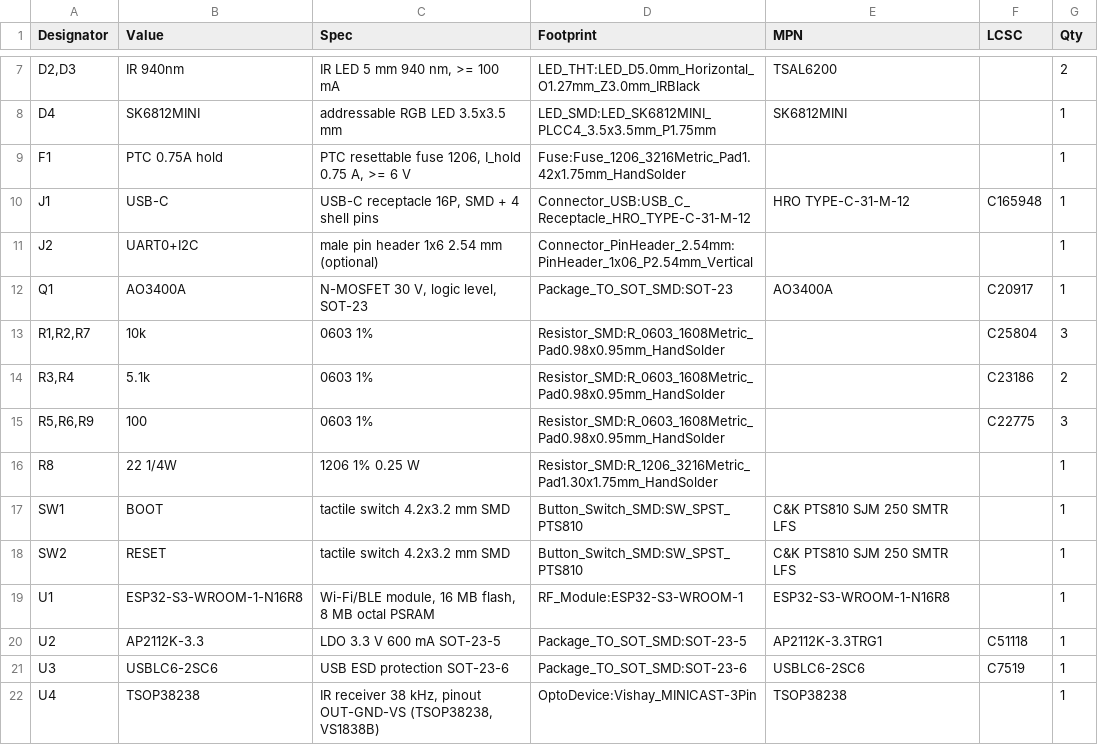
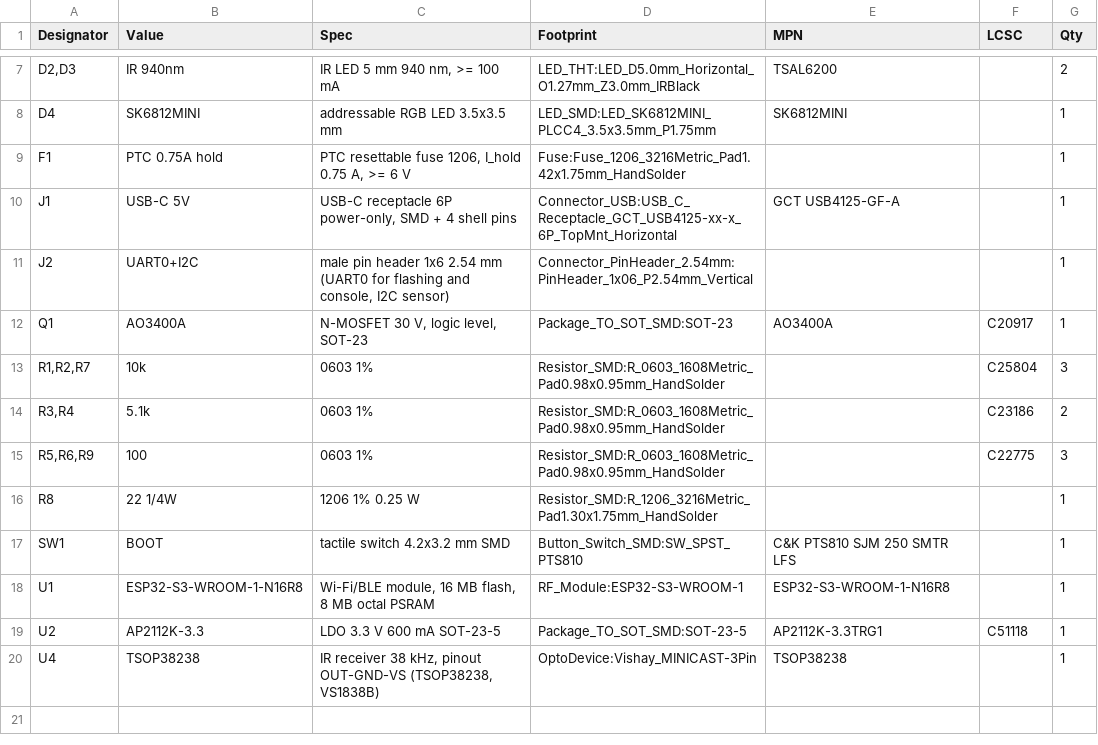
Before and after one commit to haxeko/air-connditioner-control-matter, a CSV file: hardware/ac-ir-s3/fab/ac_ir_s3_v1.1_bom.csv (was hardware/ac-ir-s3/fab/ac_ir_s3_v1.0_bom.csv), drawn as a sheet; only a part is shown, gaps mark what is left out.

```diff
--- a/hardware/ac-ir-s3/fab/ac_ir_s3_v1.0_bom.csv
+++ b/hardware/ac-ir-s3/fab/ac_ir_s3_v1.1_bom.csv
@@ -9,4 +9,4 @@
 "F1","PTC 0.75A hold","PTC resettable fuse 1206, I_hold 0.75 A, >= 6 V","Fuse:Fuse_1206_3216Metric_Pad1.42x1.75mm_HandSolder","","","1"
-"J1","USB-C","USB-C receptacle 16P, SMD + 4 shell pins","Connector_USB:USB_C_Receptacle_HRO_TYPE-C-31-M-12","HRO TYPE-C-31-M-12","C165948","1"
-"J2","UART0+I2C","male pin header 1x6 2.54 mm (optional)","Connector_PinHeader_2.54mm:PinHeader_1x06_P2.54mm_Vertical","","","1"
+"J1","USB-C 5V","USB-C receptacle 6P power-only, SMD + 4 shell pins","Connector_USB:USB_C_Receptacle_GCT_USB4125-xx-x_6P_TopMnt_Horizontal","GCT USB4125-GF-A","","1"
+"J2","UART0+I2C","male pin header 1x6 2.54 mm (UART0 for flashing and console, I2C sensor)","Connector_PinHeader_2.54mm:PinHeader_1x06_P2.54mm_Vertical","","","1"
 "Q1","AO3400A","N-MOSFET 30 V, logic level, SOT-23","Package_TO_SOT_SMD:SOT-23","AO3400A","C20917","1"
@@ -17,6 +17,4 @@
 "SW1","BOOT","tactile switch 4.2x3.2 mm SMD","Button_Switch_SMD:SW_SPST_PTS810","C&K PTS810 SJM 250 SMTR LFS","","1"
-"SW2","RESET","tactile switch 4.2x3.2 mm SMD","Button_Switch_SMD:SW_SPST_PTS810","C&K PTS810 SJM 250 SMTR LFS","","1"
 "U1","ESP32-S3-WROOM-1-N16R8","Wi-Fi/BLE module, 16 MB flash, 8 MB octal PSRAM","RF_Module:ESP32-S3-WROOM-1","ESP32-S3-WROOM-1-N16R8","","1"
 "U2","AP2112K-3.3","LDO 3.3 V 600 mA SOT-23-5","Package_TO_SOT_SMD:SOT-23-5","AP2112K-3.3TRG1","C51118","1"
-"U3","USBLC6-2SC6","USB ESD protection SOT-23-6","Package_TO_SOT_SMD:SOT-23-6","USBLC6-2SC6","C7519","1"
 "U4","TSOP38238","IR receiver 38 kHz, pinout OUT-GND-VS (TSOP38238, VS1838B)","OptoDevice:Vishay_MINICAST-3Pin","TSOP38238","","1"
```
Also changed, not shown: hardware/ac-ir-s3/fab/ac_ir_s3_v1.1_cpl.csv, 25 other files.
